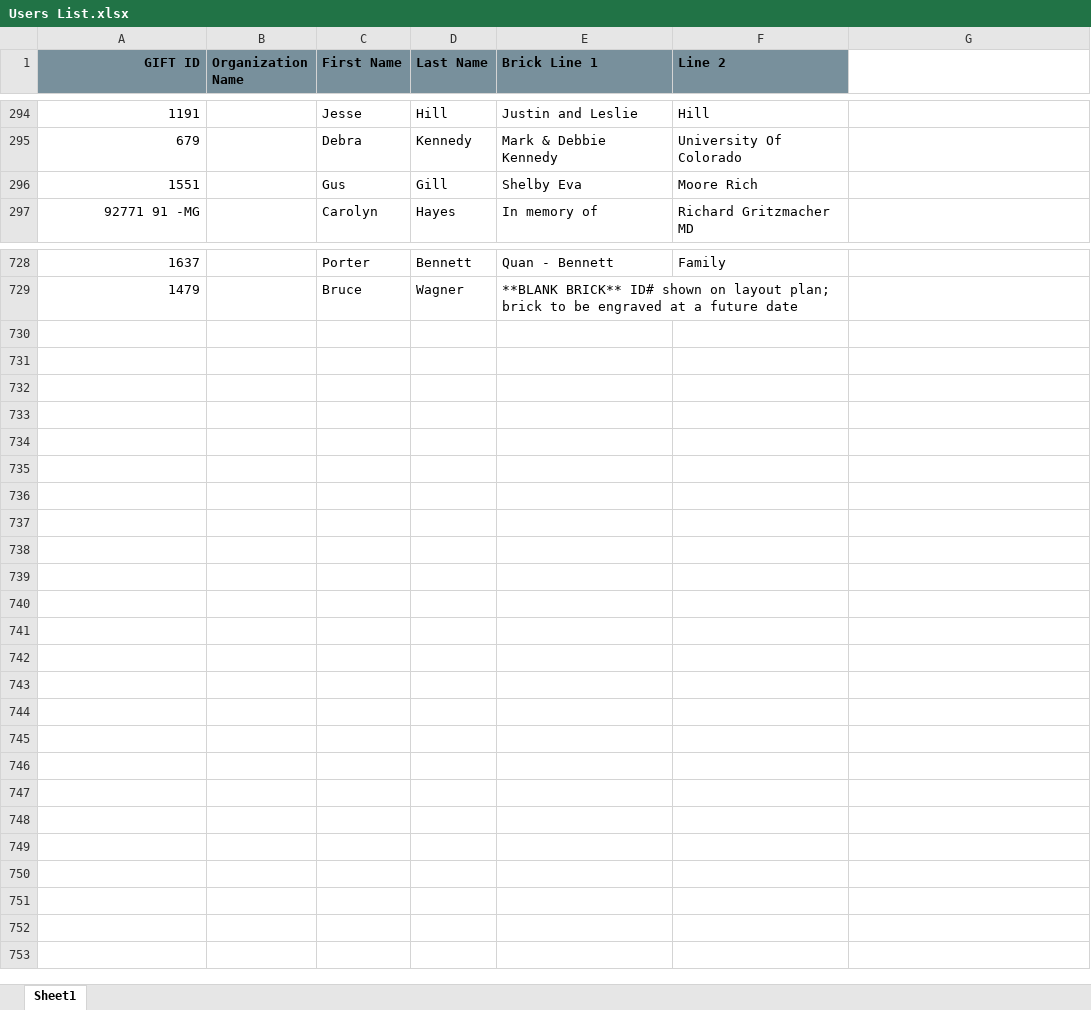
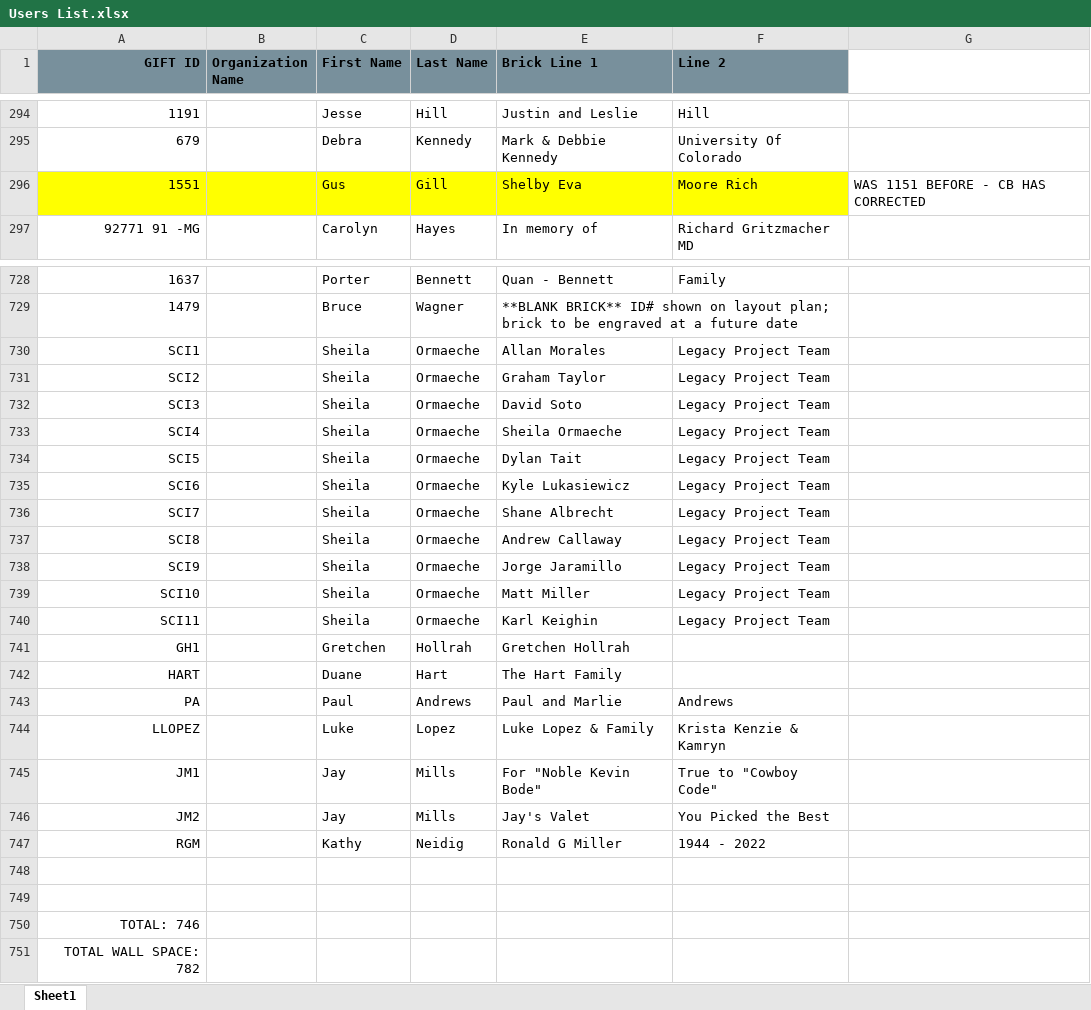
Before and after one commit to TOK-ziaul/national_western, an Excel workbook: public/Users List.xlsx, sheet Sheet1, drawn as a sheet; only a part is shown, gaps mark what is left out; values as stored, in another font and other column widths than the file's, no borders; the diff covers the shown part only; the diff names each change by its address in the sheet, - before the commit and + after, or states it on an @@ line.

```diff
--- a/public/Users List.xlsx (sheet Sheet1)
+++ b/public/Users List.xlsx (sheet Sheet1)
-A296:F296 fill: none
+A296:F296 fill: #FFFF00
-G296: (empty)
+G296: WAS 1151 BEFORE - CB HAS CORRECTED
+row 730: SCI1 |  | Sheila | Ormaeche | Allan Morales | Legacy Project Team
+row 731: SCI2 |  | Sheila | Ormaeche | Graham Taylor | Legacy Project Team
+row 732: SCI3 |  | Sheila | Ormaeche | David Soto | Legacy Project Team
+row 733: SCI4 |  | Sheila | Ormaeche | Sheila Ormaeche | Legacy Project Team
+row 734: SCI5 |  | Sheila | Ormaeche | Dylan Tait | Legacy Project Team
+row 735: SCI6 |  | Sheila | Ormaeche | Kyle Lukasiewicz | Legacy Project Team
+row 736: SCI7 |  | Sheila | Ormaeche | Shane Albrecht | Legacy Project Team
+row 737: SCI8 |  | Sheila | Ormaeche | Andrew Callaway | Legacy Project Team
+row 738: SCI9 |  | Sheila | Ormaeche | Jorge Jaramillo | Legacy Project Team
+row 739: SCI10 |  | Sheila | Ormaeche | Matt Miller | Legacy Project Team
+row 740: SCI11 |  | Sheila | Ormaeche | Karl Keighin | Legacy Project Team
+row 741: GH1 |  | Gretchen | Hollrah | Gretchen Hollrah
+row 742: HART |  | Duane | Hart | The Hart Family
+row 743: PA |  | Paul | Andrews | Paul and Marlie | Andrews
+row 744: LLOPEZ |  | Luke | Lopez | Luke Lopez & Family | Krista Kenzie & Kamryn
+row 745: JM1 |  | Jay | Mills | For "Noble Kevin Bode" | True to "Cowboy Code"
+row 746: JM2 |  | Jay | Mills | Jay's Valet | You Picked the Best
+row 747: RGM |  | Kathy | Neidig | Ronald G Miller | 1944 - 2022
+row 748: (empty)
+row 749: (empty)
+row 750: TOTAL: 746
+row 751: TOTAL WALL SPACE: 782
```
Also changed, not shown: 7 edited cells and cell formats elsewhere in this sheet, public/Brick Layout Excel.xlsx, 2 other files.
